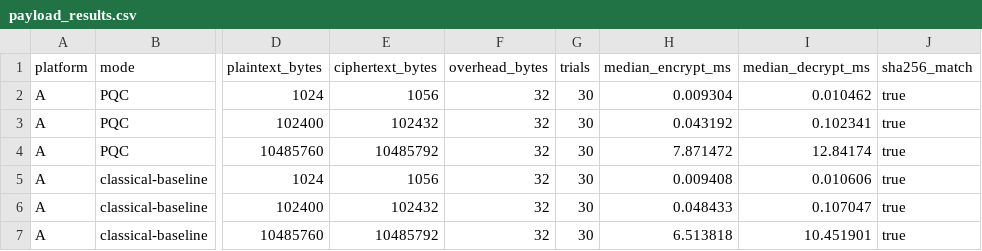
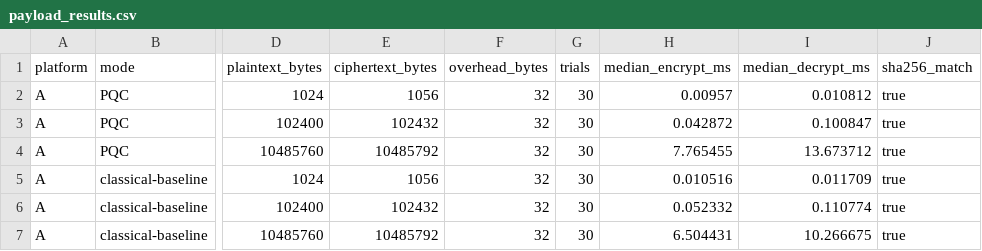
Before and after one commit to Devo982/SRM-Qiskit-FF-PS-P1, a CSV file: results/tables/payload_results.csv, drawn as a sheet; only a part is shown, gaps mark what is left out; the diff names each change by its address in the sheet, - before the commit and + after, or states it on an @@ line.

```diff
--- a/results/tables/payload_results.csv
+++ b/results/tables/payload_results.csv
-H2 (median_encrypt_ms): 0.009304
+H2 (median_encrypt_ms): 0.00957
-I2 (median_decrypt_ms): 0.010462
+I2 (median_decrypt_ms): 0.010812
-H3 (median_encrypt_ms): 0.043192
+H3 (median_encrypt_ms): 0.042872
-I3 (median_decrypt_ms): 0.102341
+I3 (median_decrypt_ms): 0.100847
-H4 (median_encrypt_ms): 7.871472
+H4 (median_encrypt_ms): 7.765455
-I4 (median_decrypt_ms): 12.84174
+I4 (median_decrypt_ms): 13.673712
-H5 (median_encrypt_ms): 0.009408
+H5 (median_encrypt_ms): 0.010516
-I5 (median_decrypt_ms): 0.010606
+I5 (median_decrypt_ms): 0.011709
-H6 (median_encrypt_ms): 0.048433
+H6 (median_encrypt_ms): 0.052332
-I6 (median_decrypt_ms): 0.107047
+I6 (median_decrypt_ms): 0.110774
-H7 (median_encrypt_ms): 6.513818
+H7 (median_encrypt_ms): 6.504431
-I7 (median_decrypt_ms): 10.451901
+I7 (median_decrypt_ms): 10.266675
```
Also changed, not shown: results/security_tests_detailed.csv, results/tables/bench_handshake.csv, 26 other files.
